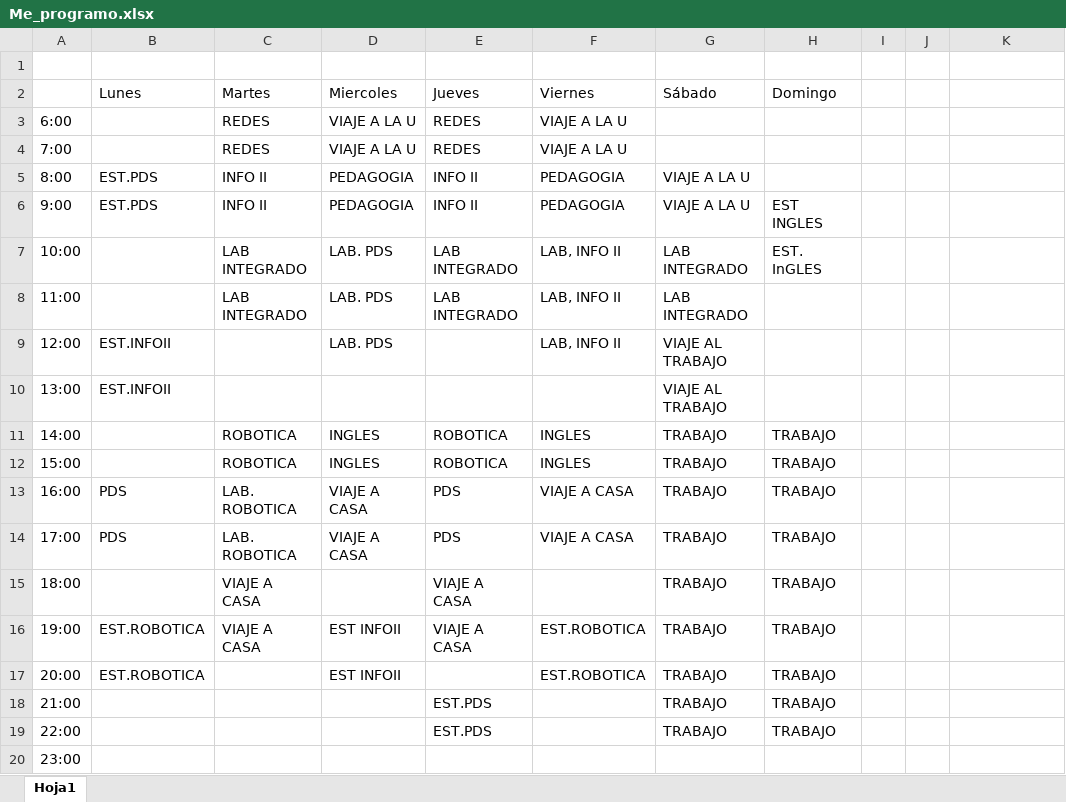
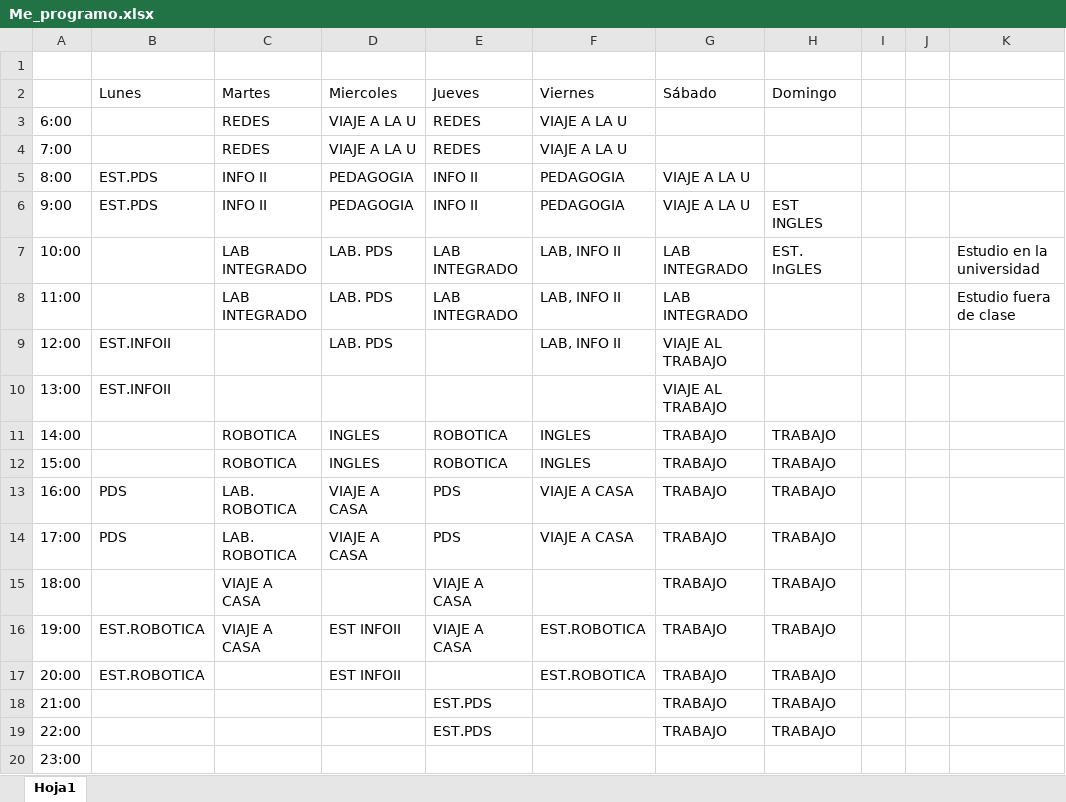
Before and after one commit to JuanPabloHenaoEcheverri/me_programo, an Excel workbook: Me_programo.xlsx, sheet Hoja1, drawn as a sheet; values as stored, in another font and other column widths than the file's, no cell formats; the diff names each change by its address in the sheet, - before the commit and + after, or states it on an @@ line.

Commit message:
Asigno colores poara facilitar lectura

```diff
--- a/Me_programo.xlsx (sheet Hoja1)
+++ b/Me_programo.xlsx (sheet Hoja1)
-K7: (empty)
+K7: Estudio en la universidad
-K8: (empty)
+K8: Estudio fuera de clase
```
Also changed, not shown: cell formats.
